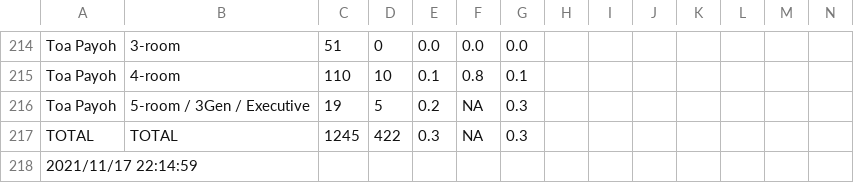
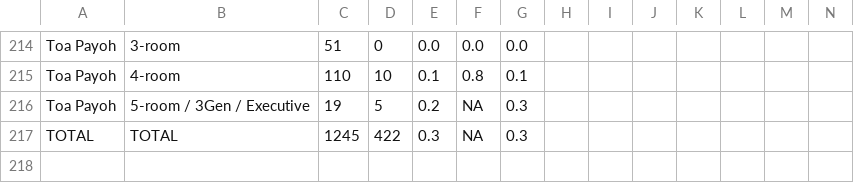
Before and after one commit to xTheBHox/bto-sbf, a TSV file: 2021-11/sbfTable.tsv, drawn as a sheet; only a part is shown, gaps mark what is left out; rows hold the shown columns only; the diff names each change by its address in the sheet, - before the commit and + after, or states it on an @@ line.

```diff
--- a/2021-11/sbfTable.tsv
+++ b/2021-11/sbfTable.tsv
-row 218: 2021/11/17 22:14:59
```
Also changed, not shown: 2021-11/btoTable.tsv.
